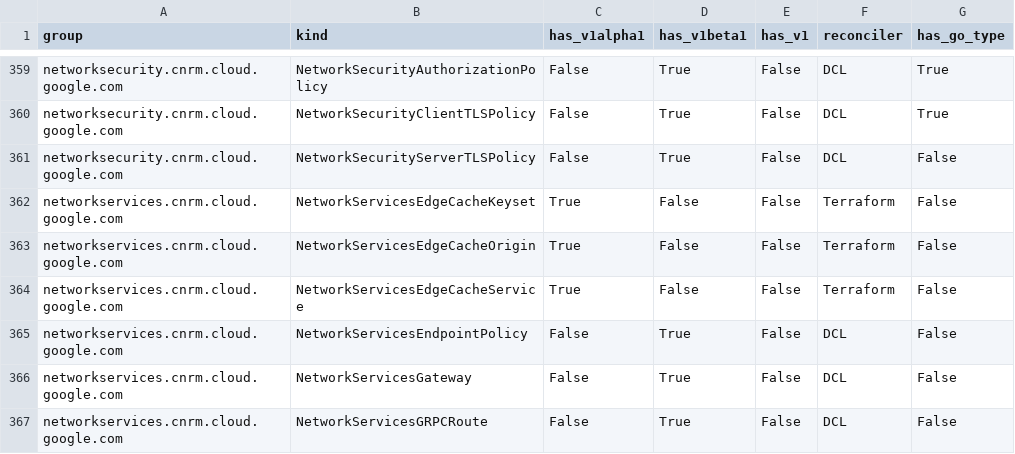
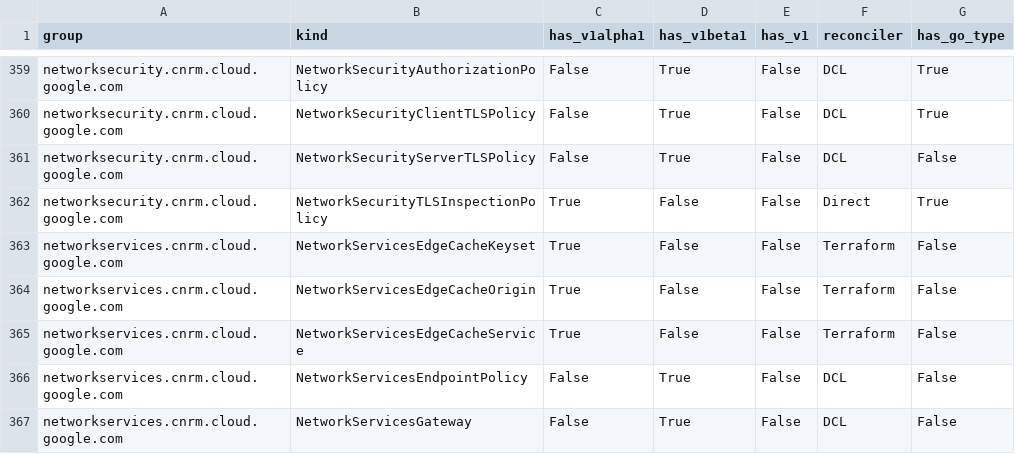
Before and after one commit to GoogleCloudPlatform/k8s-config-connector, a CSV file: docs/reports/crd_report.csv, drawn as a sheet; only a part is shown, gaps mark what is left out; the shorter side is filled out with more unchanged rows.

Commit message:
fixup! feat(types): NetworkSecurityTLSInspectionPolicy

```diff
--- a/docs/reports/crd_report.csv
+++ b/docs/reports/crd_report.csv
@@ -361,2 +361,3 @@ networksecurity.cnrm.cloud.google.com,NetworkSecurityClientTLSPolicy,False,True,
 networksecurity.cnrm.cloud.google.com,NetworkSecurityServerTLSPolicy,False,True,False,DCL,False
+networksecurity.cnrm.cloud.google.com,NetworkSecurityTLSInspectionPolicy,True,False,False,Direct,True
 networkservices.cnrm.cloud.google.com,NetworkServicesEdgeCacheKeyset,True,False,False,Terraform,False
```
Also changed, not shown: 7 other files.
